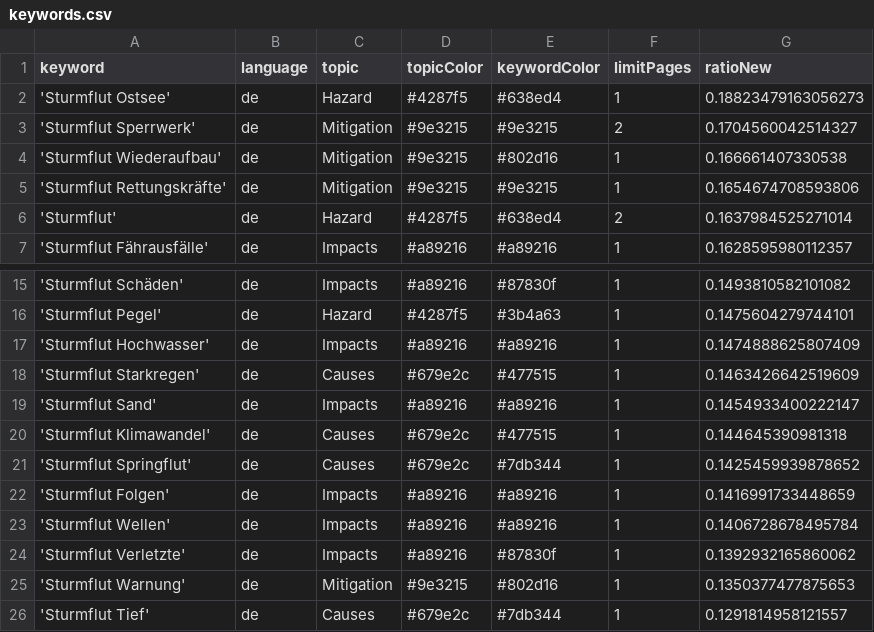
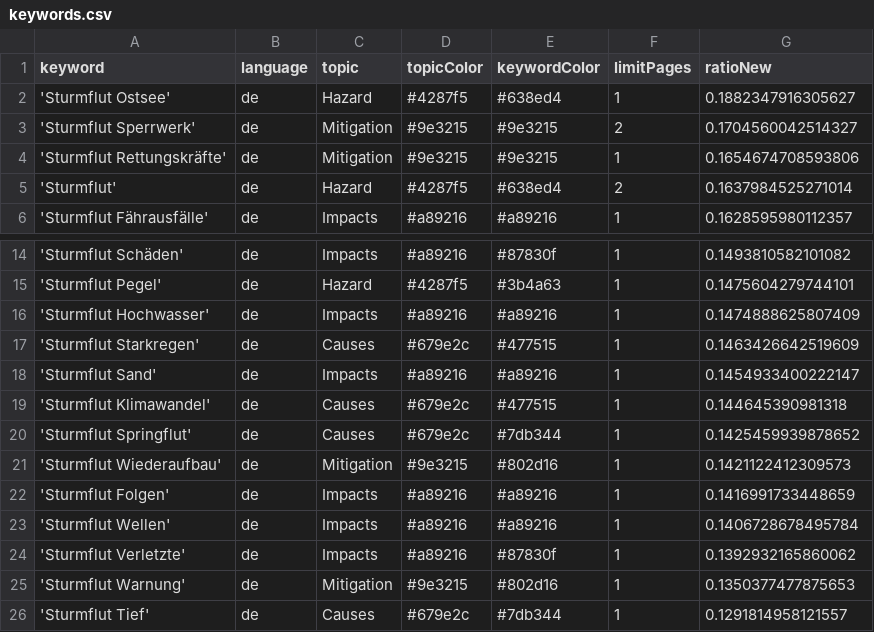
Before and after one commit to MomoMusic/winterIsComing2, a CSV file: keywords.csv, drawn as a sheet; only a part is shown, gaps mark what is left out.

Commit message:
Commit from GitHub Actions (harvest:0.0)

```diff
--- a/keywords.csv
+++ b/keywords.csv
@@ -1,5 +1,4 @@
 keyword,language,topic,topicColor,keywordColor,limitPages,ratioNew
-'Sturmflut Ostsee',de,Hazard,#4287f5,#638ed4,1,0.18823479163056273
+'Sturmflut Ostsee',de,Hazard,#4287f5,#638ed4,1,0.1882347916305627
 'Sturmflut Sperrwerk',de,Mitigation,#9e3215,#9e3215,2,0.1704560042514327
-'Sturmflut Wiederaufbau',de,Mitigation,#9e3215,#802d16,1,0.166661407330538
 'Sturmflut Rettungskräfte',de,Mitigation,#9e3215,#9e3215,1,0.1654674708593806
@@ -21,2 +20,3 @@ keyword,language,topic,topicColor,keywordColor,limitPages,ratioNew
 'Sturmflut Springflut',de,Causes,#679e2c,#7db344,1,0.1425459939878652
+'Sturmflut Wiederaufbau',de,Mitigation,#9e3215,#802d16,1,0.1421122412309573
 'Sturmflut Folgen',de,Impacts,#a89216,#a89216,1,0.1416991733448659
```
